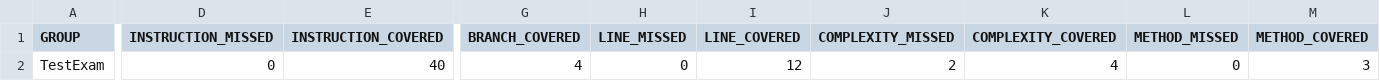
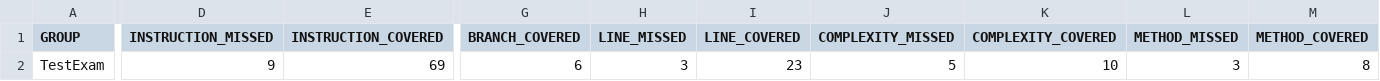
Before and after one commit to demps123/TestExam, a CSV file: target/site/jacoco/jacoco.csv, drawn as a sheet; only a part is shown, gaps mark what is left out; the diff names each change by its address in the sheet, - before the commit and + after, or states it on an @@ line.

```diff
--- a/target/site/jacoco/jacoco.csv
+++ b/target/site/jacoco/jacoco.csv
-D2 (INSTRUCTION_MISSED): 0
+D2 (INSTRUCTION_MISSED): 9
-E2 (INSTRUCTION_COVERED): 40
+E2 (INSTRUCTION_COVERED): 69
-G2 (BRANCH_COVERED): 4
+G2 (BRANCH_COVERED): 6
-H2 (LINE_MISSED): 0
+H2 (LINE_MISSED): 3
-I2 (LINE_COVERED): 12
+I2 (LINE_COVERED): 23
-J2 (COMPLEXITY_MISSED): 2
+J2 (COMPLEXITY_MISSED): 5
-K2 (COMPLEXITY_COVERED): 4
+K2 (COMPLEXITY_COVERED): 10
-L2 (METHOD_MISSED): 0
+L2 (METHOD_MISSED): 3
-M2 (METHOD_COVERED): 3
+M2 (METHOD_COVERED): 8
```
Also changed, not shown: 14 other files.
